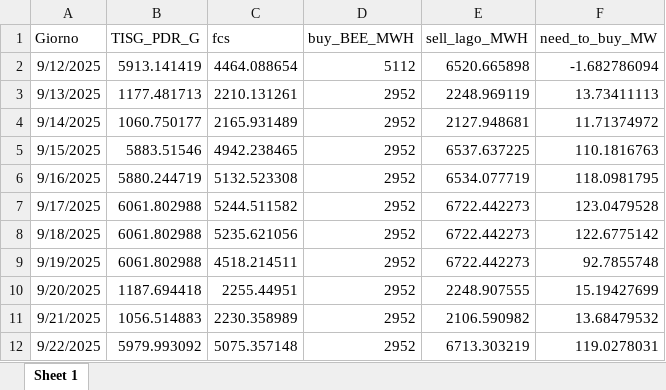
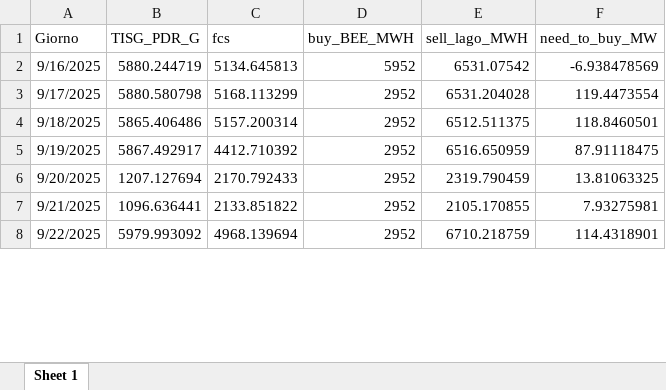
Before and after one commit to Alainpp96/forecastg, an Excel workbook: need_to_buy.xlsx, sheet Sheet 1, drawn as a sheet; only a part is shown; values as stored, in another font and other column widths than the file's, no borders; removed rows and columns are numbered as before the commit, all else as after; the diff covers the shown part only; the diff names each change by its address in the sheet, - before the commit and + after, or states it on an @@ line.

Commit message:
Aggiorno file need_to_buy.xlsx da R

```diff
--- a/need_to_buy.xlsx (sheet Sheet 1)
+++ b/need_to_buy.xlsx (sheet Sheet 1)
-row 2: 9/12/2025 | 5913.141419 | 4464.088654 | 5112 | 6520.665898 | -1.682786094
-row 3: 9/13/2025 | 1177.481713 | 2210.131261 | 2952 | 2248.969119 | 13.73411113
-row 4: 9/14/2025 | 1060.750177 | 2165.931489 | 2952 | 2127.948681 | 11.71374972
-row 5: 9/15/2025 | 5883.51546 | 4942.238465 | 2952 | 6537.637225 | 110.1816763
-C2 (fcs): 5132.523308
+C2 (fcs): 5134.645813
-D2 (buy_BEE_MWH): 2952
+D2 (buy_BEE_MWH): 5952
-E2 (sell_lago_MWH): 6534.077719
+E2 (sell_lago_MWH): 6531.07542
-F2 (need_to_buy_MW): 118.0981795
+F2 (need_to_buy_MW): -6.938478569
-B3 (TISG_PDR_G): 6061.802988
+B3 (TISG_PDR_G): 5880.580798
-C3 (fcs): 5244.511582
+C3 (fcs): 5168.113299
-E3 (sell_lago_MWH): 6722.442273
+E3 (sell_lago_MWH): 6531.204028
-F3 (need_to_buy_MW): 123.0479528
+F3 (need_to_buy_MW): 119.4473554
-B4 (TISG_PDR_G): 6061.802988
+B4 (TISG_PDR_G): 5865.406486
-C4 (fcs): 5235.621056
+C4 (fcs): 5157.200314
-E4 (sell_lago_MWH): 6722.442273
+E4 (sell_lago_MWH): 6512.511375
-F4 (need_to_buy_MW): 122.6775142
+F4 (need_to_buy_MW): 118.8460501
-B5 (TISG_PDR_G): 6061.802988
+B5 (TISG_PDR_G): 5867.492917
-C5 (fcs): 4518.214511
+C5 (fcs): 4412.710392
-E5 (sell_lago_MWH): 6722.442273
+E5 (sell_lago_MWH): 6516.650959
-F5 (need_to_buy_MW): 92.7855748
+F5 (need_to_buy_MW): 87.91118475
-B6 (TISG_PDR_G): 1187.694418
+B6 (TISG_PDR_G): 1207.127694
-C6 (fcs): 2255.44951
+C6 (fcs): 2170.792433
-E6 (sell_lago_MWH): 2248.907555
+E6 (sell_lago_MWH): 2319.790459
-F6 (need_to_buy_MW): 15.19427699
+F6 (need_to_buy_MW): 13.81063325
-B7 (TISG_PDR_G): 1056.514883
+B7 (TISG_PDR_G): 1096.636441
-C7 (fcs): 2230.358989
+C7 (fcs): 2133.851822
-E7 (sell_lago_MWH): 2106.590982
+E7 (sell_lago_MWH): 2105.170855
-F7 (need_to_buy_MW): 13.68479532
+F7 (need_to_buy_MW): 7.93275981
-C8 (fcs): 5075.357148
+C8 (fcs): 4968.139694
-E8 (sell_lago_MWH): 6713.303219
+E8 (sell_lago_MWH): 6710.218759
-F8 (need_to_buy_MW): 119.0278031
+F8 (need_to_buy_MW): 114.4318901
```
Also changed, not shown: 4 added rows and 9 edited cells elsewhere in this sheet.
